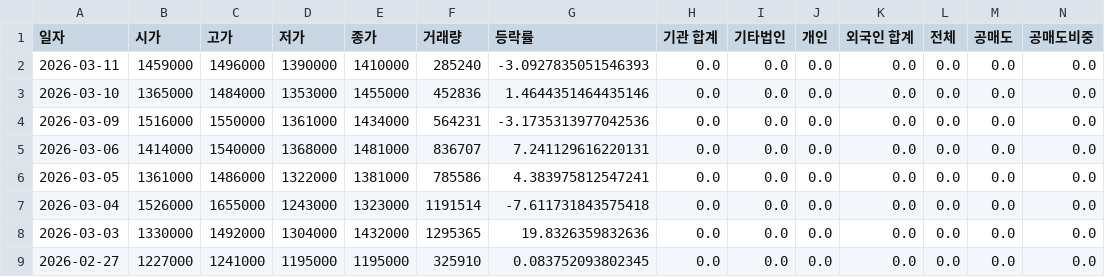
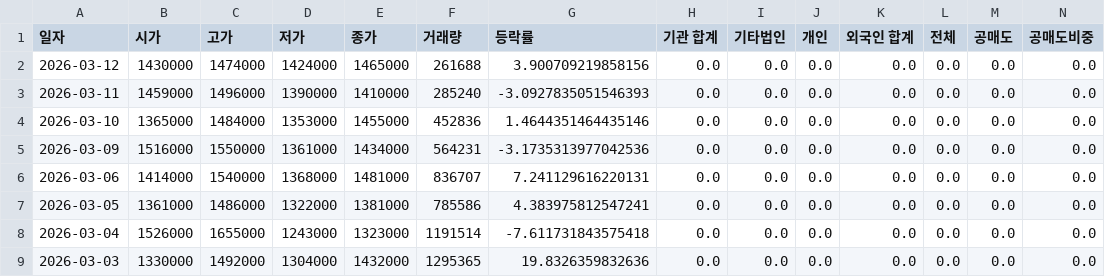
Before and after one commit to ccyun95/Shipbuilding_hevy_defense_industry_work, a CSV file: data/Hanwha_Aerospace_012450_stock_data.csv, drawn as a sheet; only a part is shown; the shorter side is filled out with more unchanged rows; rows hold the shown columns only; the diff names each change by its address in the sheet, - before the commit and + after, or states it on an @@ line.

```diff
--- a/data/Hanwha_Aerospace_012450_stock_data.csv
+++ b/data/Hanwha_Aerospace_012450_stock_data.csv
+row 2: 2026-03-12 | 1430000 | 1474000 | 1424000 | 1465000 | 261688 | 3.900709219858156 | 0.0 | 0.0 | 0.0 | 0.0 | 0.0 | 0.0 | 0.0
```
Also changed, not shown: data/HD_Hyundai_Heavy_Industries_329180_stock_data.csv, data/Hanwha_Ocean_042660_stock_data.csv, 16 other files.
